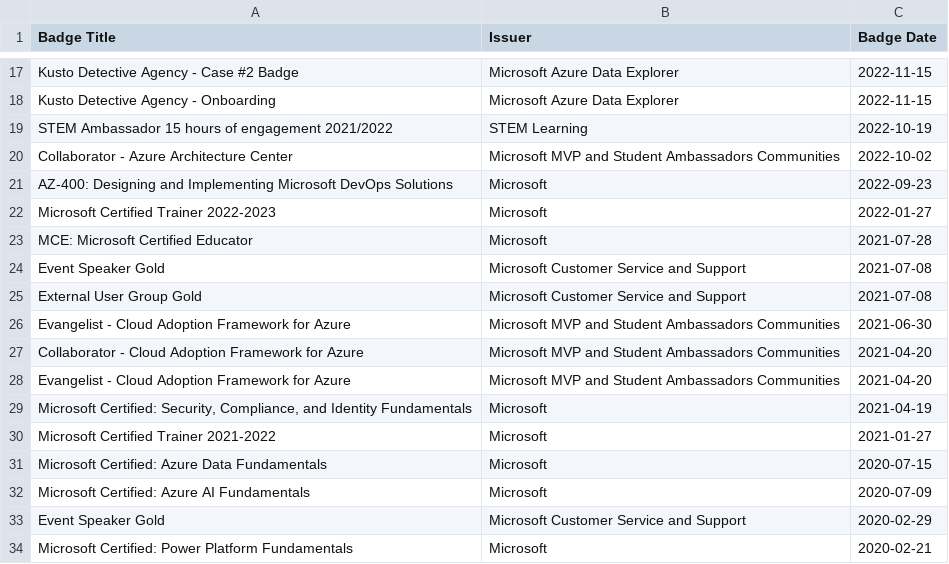
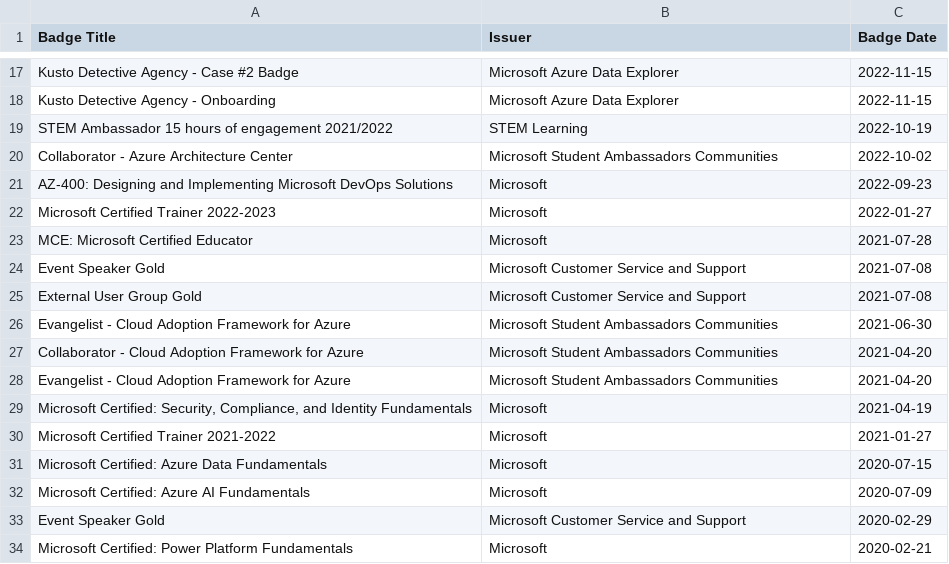
Before and after one commit to weeyin83/exam-timeline, a CSV file: credly_badges.csv, drawn as a sheet; only a part is shown, gaps mark what is left out.

```diff
--- a/credly_badges.csv
+++ b/credly_badges.csv
@@ -19,3 +19,3 @@ Kusto Detective Agency - Onboarding,Microsoft Azure Data Explorer,2022-11-15
 STEM Ambassador 15 hours of engagement 2021/2022,STEM Learning,2022-10-19
-Collaborator - Azure Architecture Center,Microsoft MVP and Student Ambassadors Communities,2022-10-02
+Collaborator - Azure Architecture Center,Microsoft Student Ambassadors Communities,2022-10-02
 AZ-400: Designing and Implementing Microsoft DevOps Solutions,Microsoft,2022-09-23
@@ -25,5 +25,5 @@ Event Speaker Gold,Microsoft Customer Service and Support,2021-07-08
 External User Group Gold,Microsoft Customer Service and Support,2021-07-08
-Evangelist - Cloud Adoption Framework for Azure,Microsoft MVP and Student Ambassadors Communities,2021-06-30
-Collaborator - Cloud Adoption Framework for Azure,Microsoft MVP and Student Ambassadors Communities,2021-04-20
-Evangelist - Cloud Adoption Framework for Azure,Microsoft MVP and Student Ambassadors Communities,2021-04-20
+Evangelist - Cloud Adoption Framework for Azure,Microsoft Student Ambassadors Communities,2021-06-30
+Collaborator - Cloud Adoption Framework for Azure,Microsoft Student Ambassadors Communities,2021-04-20
+Evangelist - Cloud Adoption Framework for Azure,Microsoft Student Ambassadors Communities,2021-04-20
 "Microsoft Certified: Security, Compliance, and Identity Fundamentals",Microsoft,2021-04-19
```
